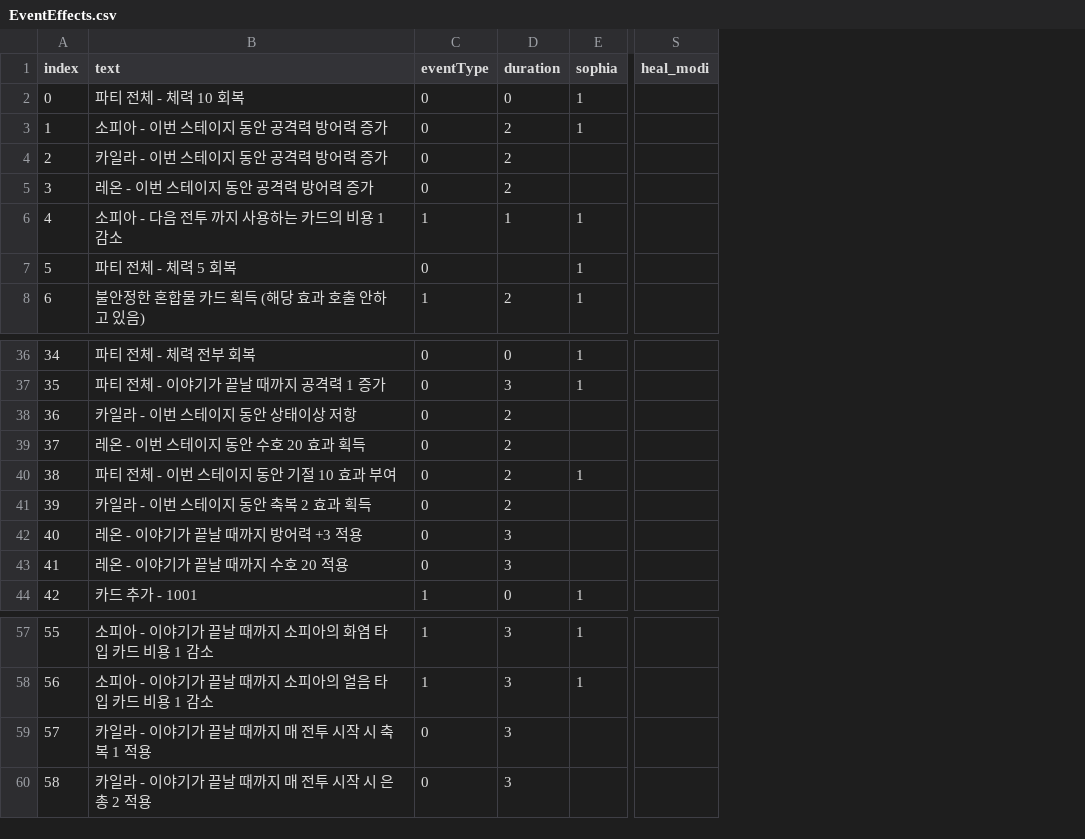
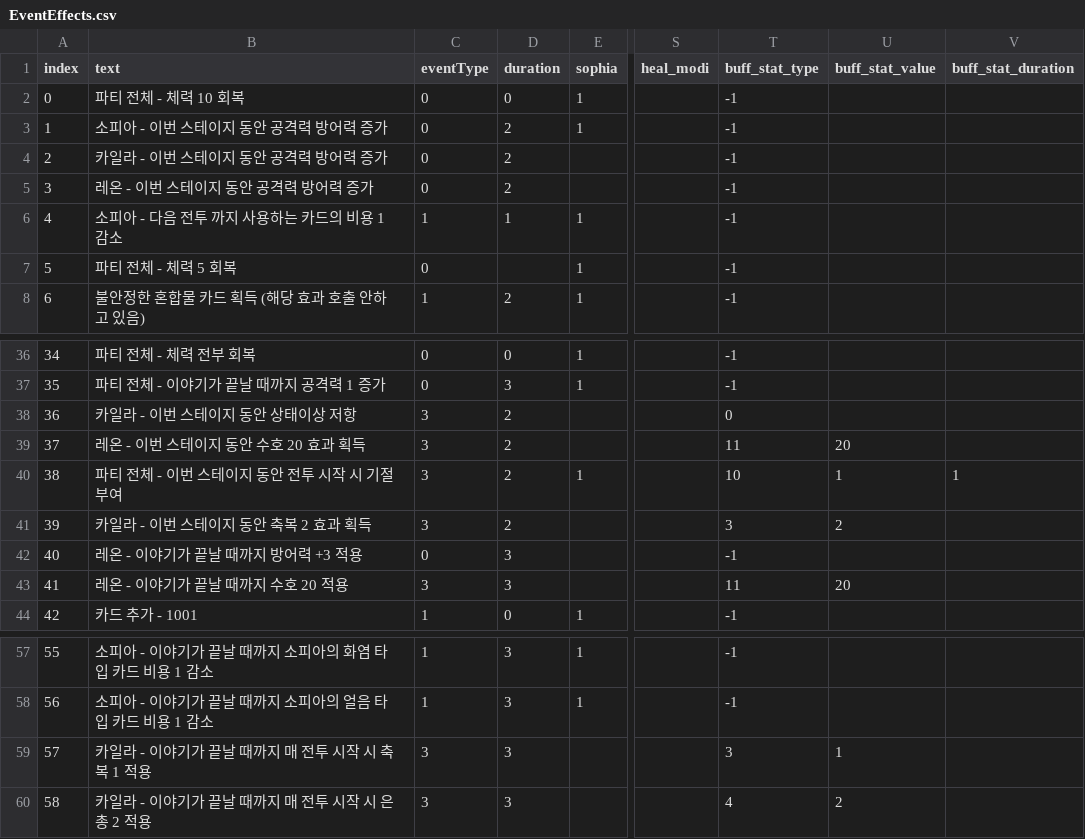
Before and after one commit to The-Fable-Unwritten-Final/The_Fable_Unwritten, a CSV file: Assets/Resources/ExternalFiles/EventEffects.csv, drawn as a sheet; only a part is shown, gaps mark what is left out; the diff names each change by its address in the sheet, - before the commit and + after, or states it on an @@ line.

Commit message:
[Feat] Random Event buff debuff stat effects funtion added.
- 디버프 효과 저항(디버프 효과를 받지 않음) 적용 기능 구현
- 버프/디버프 효과 (수호,출혈,기절,축복 등..) 의 효과 적용 기능 구현
- 이에 대응되는 EventEffects.csv 데이터 구조 일부 변경 및 데이터 추가
 >>  [buff_stat_type, buff_stat_value, buff_stat_duration] 파라미터 추가

```diff
--- a/Assets/Resources/ExternalFiles/EventEffects.csv
+++ b/Assets/Resources/ExternalFiles/EventEffects.csv
+column T (buff_stat_type), rows 2-8: all -1; rows 36-44: -1 | -1 | 0 | 11 | 10 | 3 | -1 | 11 | -1; rows 57-60: -1 | -1 | 3 | 4
+column U (buff_stat_value), rows 39-43: 20 | 1 | 2 |  | 20; rows 59-60: 1 | 2
+column V (buff_stat_duration), row 40: 1
-C38:C41 (eventType): 0
+C38:C41 (eventType): 3
-B40 (text): 파티 전체 - 이번 스테이지 동안 기절 10 효과 부여
+B40 (text): 파티 전체 - 이번 스테이지 동안 전투 시작 시 기절 부여
-C43 (eventType): 0
+C43 (eventType): 3
-C59:C60 (eventType): 0
+C59:C60 (eventType): 3
```
Also changed, not shown: 10 other files.
